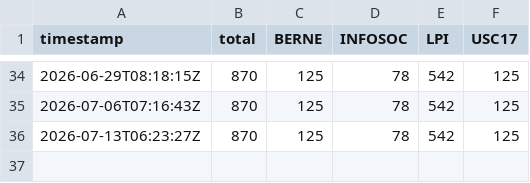
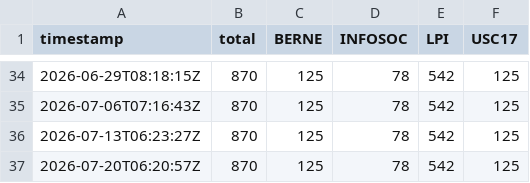
Before and after one commit to jftmames/lexdomus-pi, a CSV file: data/status/families_history.csv, drawn as a sheet; only a part is shown, gaps mark what is left out; the diff names each change by its address in the sheet, - before the commit and + after, or states it on an @@ line.

```diff
--- a/data/status/families_history.csv
+++ b/data/status/families_history.csv
+row 37: 2026-07-20T06:20:57Z | 870 | 125 | 78 | 542 | 125
```
Also changed, not shown: data/status/families_deltas.csv.
